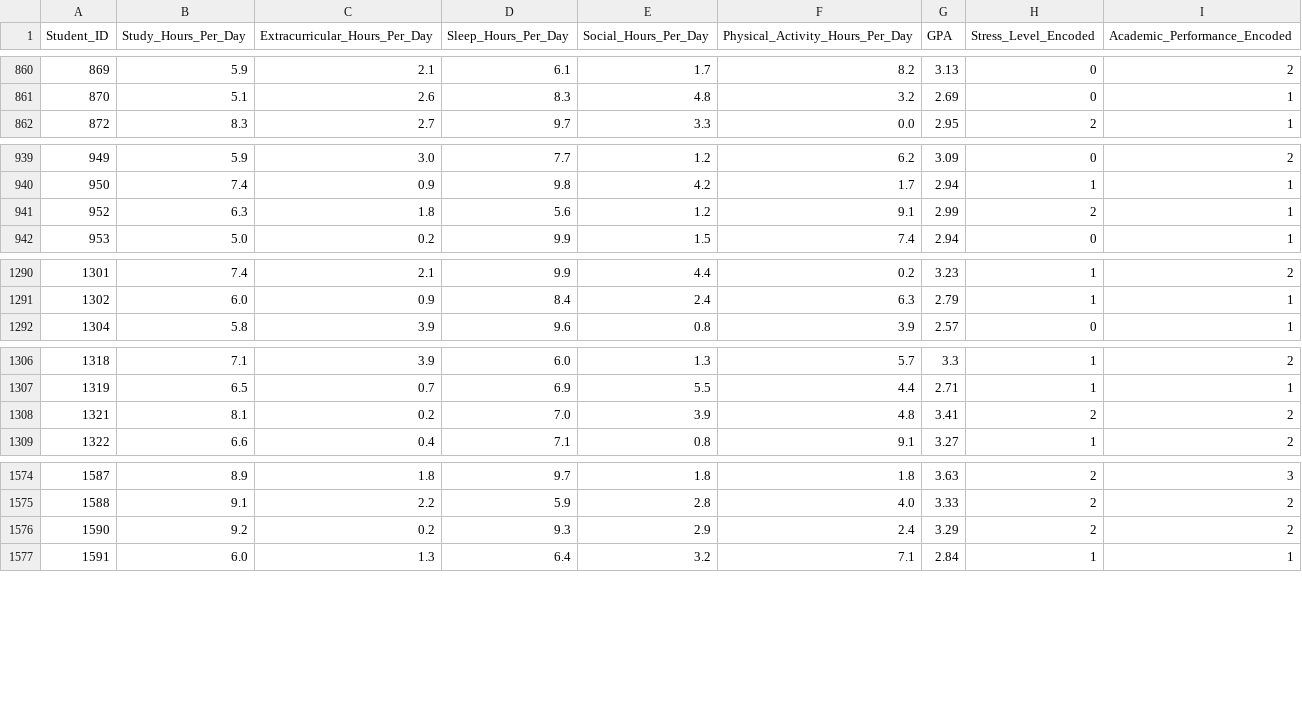
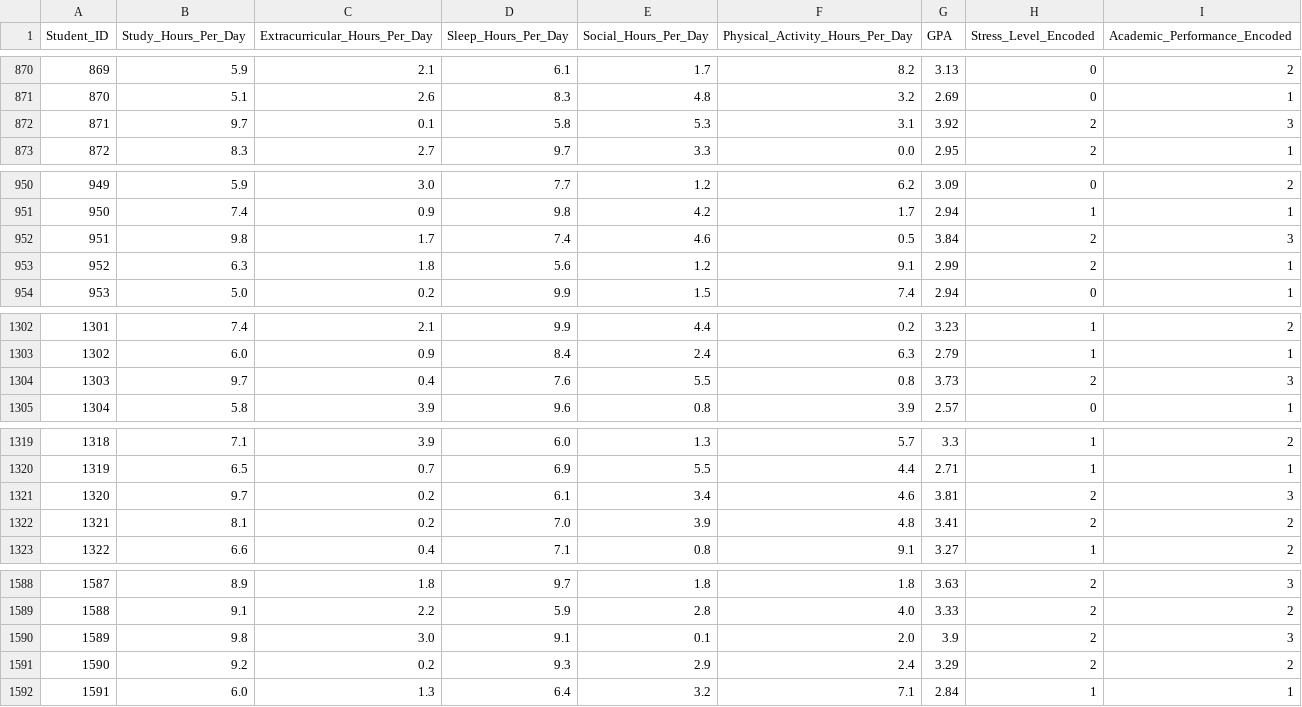
Before and after one commit to akbarekaputra01/Nostressia-ML, a CSV file: Current-Stress/datasets/preprocessed/student_lifestyle_dataset_preprocessed.csv, drawn as a sheet; only a part is shown, gaps mark what is left out; the diff covers the shown part only.

```diff
--- a/Current-Stress/datasets/preprocessed/student_lifestyle_dataset_preprocessed.csv
+++ b/Current-Stress/datasets/preprocessed/student_lifestyle_dataset_preprocessed.csv
@@ -861,2 +871,3 @@ Student_ID,Study_Hours_Per_Day,Extracurricular_Hours_Per_Day,Sleep_Hours_Per_Day
 870,5.1,2.6,8.3,4.8,3.2,2.69,0,1
+871,9.7,0.1,5.8,5.3,3.1,3.92,2,3
 872,8.3,2.7,9.7,3.3,0.0,2.95,2,1
@@ -940,2 +951,3 @@ Student_ID,Study_Hours_Per_Day,Extracurricular_Hours_Per_Day,Sleep_Hours_Per_Day
 950,7.4,0.9,9.8,4.2,1.7,2.94,1,1
+951,9.8,1.7,7.4,4.6,0.5,3.84,2,3
 952,6.3,1.8,5.6,1.2,9.1,2.99,2,1
@@ -1291,2 +1303,3 @@ Student_ID,Study_Hours_Per_Day,Extracurricular_Hours_Per_Day,Sleep_Hours_Per_Day
 1302,6.0,0.9,8.4,2.4,6.3,2.79,1,1
+1303,9.7,0.4,7.6,5.5,0.8,3.73,2,3
 1304,5.8,3.9,9.6,0.8,3.9,2.57,0,1
@@ -1307,2 +1320,3 @@ Student_ID,Study_Hours_Per_Day,Extracurricular_Hours_Per_Day,Sleep_Hours_Per_Day
 1319,6.5,0.7,6.9,5.5,4.4,2.71,1,1
+1320,9.7,0.2,6.1,3.4,4.6,3.81,2,3
 1321,8.1,0.2,7.0,3.9,4.8,3.41,2,2
@@ -1575,2 +1589,3 @@ Student_ID,Study_Hours_Per_Day,Extracurricular_Hours_Per_Day,Sleep_Hours_Per_Day
 1588,9.1,2.2,5.9,2.8,4.0,3.33,2,2
+1589,9.8,3.0,9.1,0.1,2.0,3.9,2,3
 1590,9.2,0.2,9.3,2.9,2.4,3.29,2,2
```
Also changed, not shown: 15 added rows elsewhere in this file, 15 other files.
